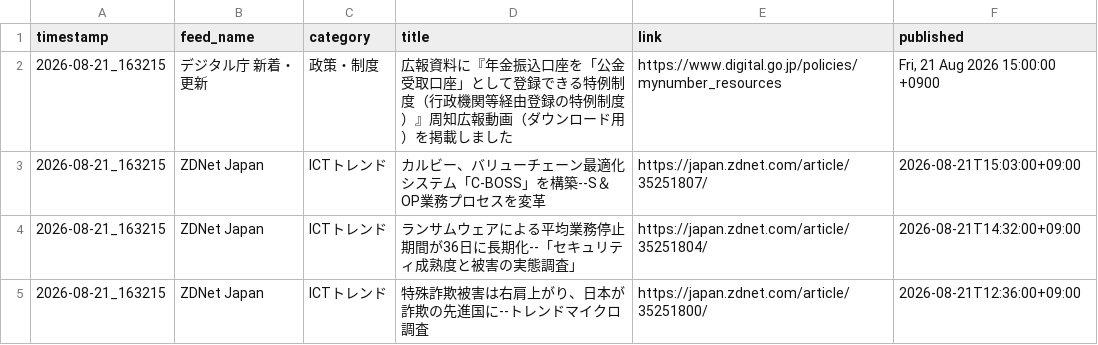
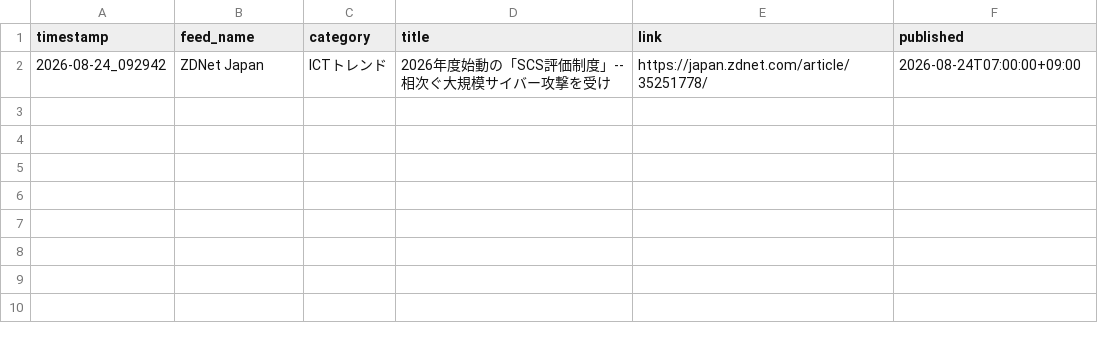
Before and after one commit to Keita50/rss_monitor, a CSV file: data/latest.csv, drawn as a sheet.

```diff
--- a/data/latest.csv
+++ b/data/latest.csv
@@ -1,5 +1,2 @@
 timestamp,feed_name,category,title,link,published
-2026-08-21_163215,デジタル庁 新着・更新,政策・制度,広報資料に『年金振込口座を「公金受取口座」として登録できる特例制度（行政機関等経由登録の特例制度）』周知広報動画（ダウンロード用）を掲載しました,https://www.digital.go.jp/policies/mynumber_resources,"Fri, 21 Aug 2026 15:00:00 +0900"
-2026-08-21_163215,ZDNet Japan,ICTトレンド,カルビー、バリューチェーン最適化システム「C-BOSS」を構築--S＆OP業務プロセスを変革,https://japan.zdnet.com/article/35251807/,2026-08-21T15:03:00+09:00
-2026-08-21_163215,ZDNet Japan,ICTトレンド,ランサムウェアによる平均業務停止期間が36日に長期化--「セキュリティ成熟度と被害の実態調査」,https://japan.zdnet.com/article/35251804/,2026-08-21T14:32:00+09:00
-2026-08-21_163215,ZDNet Japan,ICTトレンド,特殊詐欺被害は右肩上がり、日本が詐欺の先進国に--トレンドマイクロ調査,https://japan.zdnet.com/article/35251800/,2026-08-21T12:36:00+09:00
+2026-08-24_092942,ZDNet Japan,ICTトレンド,2026年度始動の「SCS評価制度」--相次ぐ大規模サイバー攻撃を受け,https://japan.zdnet.com/article/35251778/,2026-08-24T07:00:00+09:00
```
Also changed, not shown: 2 other files.
